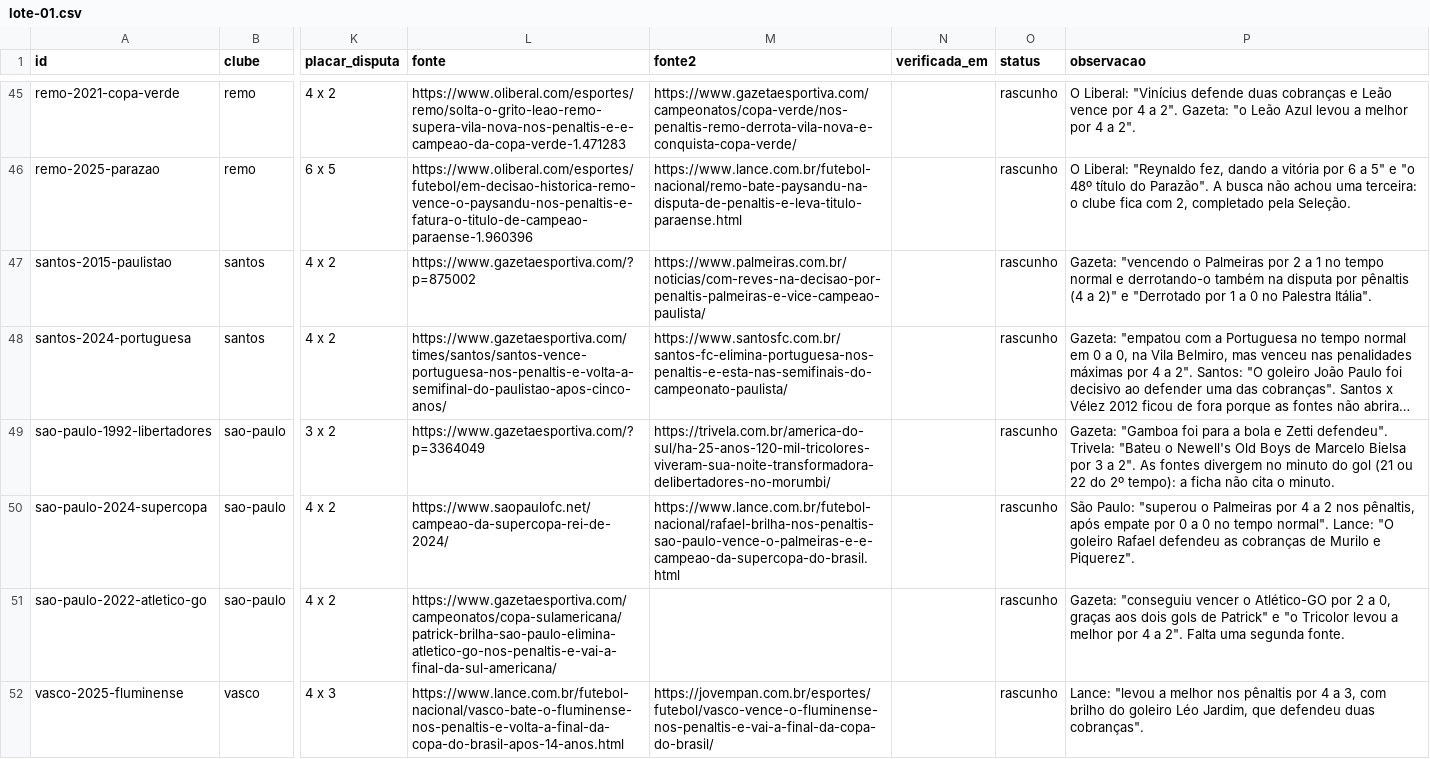
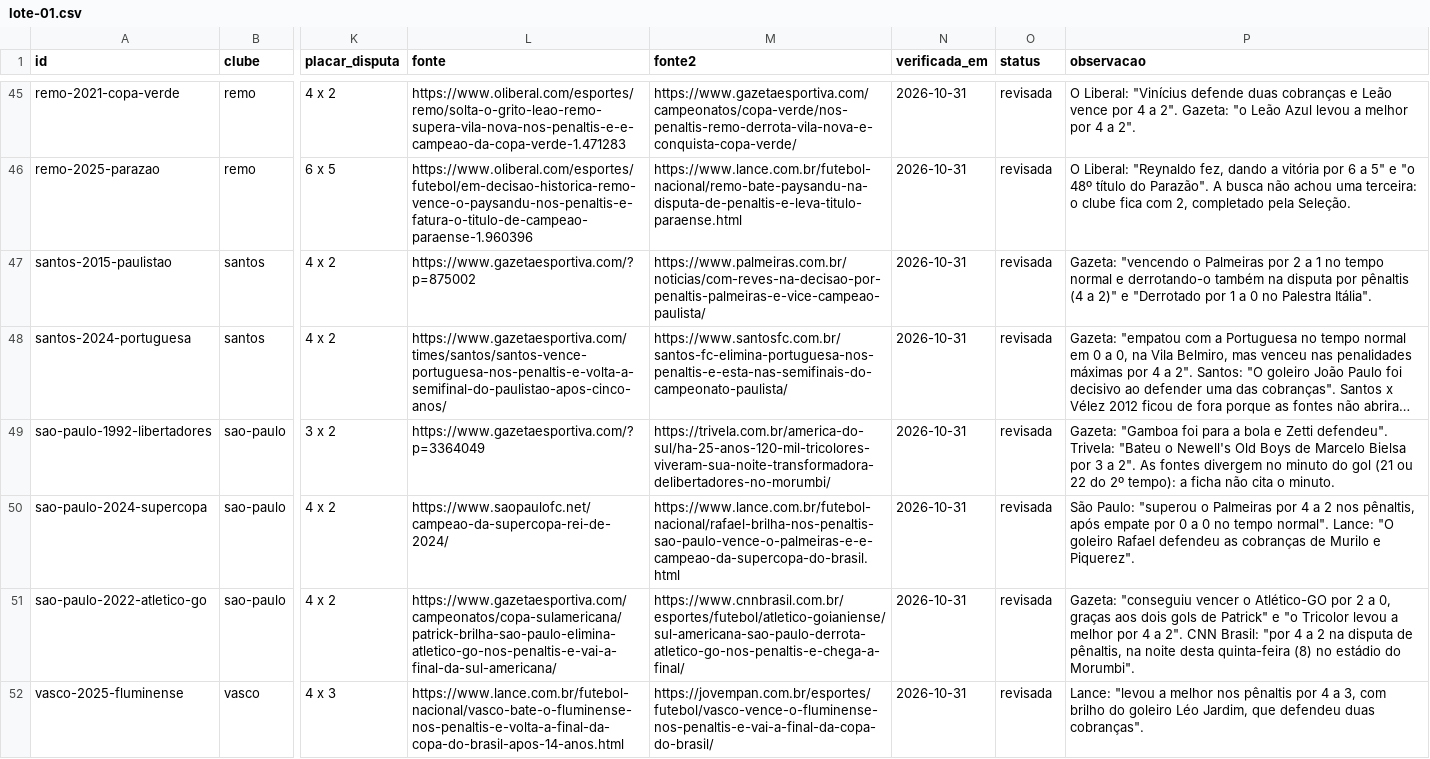
Before and after one commit to walterkaue/guerra-de-torcidas, a CSV file: dados/disputas/lote-01.csv, drawn as a sheet; only a part is shown, gaps mark what is left out; long unchanged cells end in …; the diff covers the shown part only; the diff names each change by its address in the sheet, - before the commit and + after, or states it on an @@ line.

```diff
--- a/dados/disputas/lote-01.csv
+++ b/dados/disputas/lote-01.csv
-N45:N52 (verificada_em): (empty)
+N45:N52 (verificada_em): 2026-10-31
-O45:O52 (status): rascunho
+O45:O52 (status): revisada
-M51 (fonte2): (empty)
+M51 (fonte2): https://www.cnnbrasil.com.br/esportes/futebol/atletico-goianiense/sul-americana-sao-paulo-derrota-atletico-go-nos-penaltis-e-chega-a-final/
-P51 (observacao): …a 2". Falta uma segunda fonte.
+P51 (observacao): …a 2". CNN Brasil: "por 4 a 2 na disputa de pênaltis, na noite desta quinta-feira (8) no estádio do Morumbi".
```
Also changed, not shown: 165 edited cells elsewhere in this file, 3 other files.
